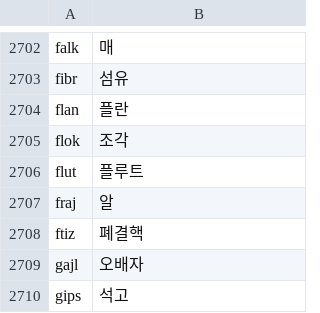
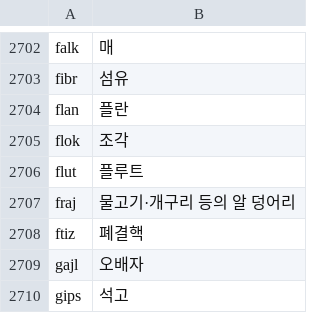
Before and after one commit to montainternoadorihistorion/esperanto-radiko-cjk-annotator-revision-20261017, a CSV file: Esperanto-Kanji-Ruby-KO/app_data/에스페란토 어근-한국어 번역 루비 대응 목록.csv, drawn as a sheet; only a part is shown, gaps mark what is left out.

```diff
--- a/Esperanto-Kanji-Ruby-KO/app_data/에스페란토 어근-한국어 번역 루비 대응 목록.csv
+++ b/Esperanto-Kanji-Ruby-KO/app_data/에스페란토 어근-한국어 번역 루비 대응 목록.csv
@@ -2706,3 +2706,3 @@ flok,조각
 flut,플루트
-fraj,알
+fraj,물고기·개구리 등의 알 덩어리
 ftiz,폐결핵
```
Also changed, not shown: Esperanto-Kanji-Ruby-JA/app_data/エスペラント語根-日本語訳ルビ対応リスト.csv, Esperanto-Kanji-Ruby-JA/app_data/世界语词根-中文注释对应列表.csv, 29 other files.
